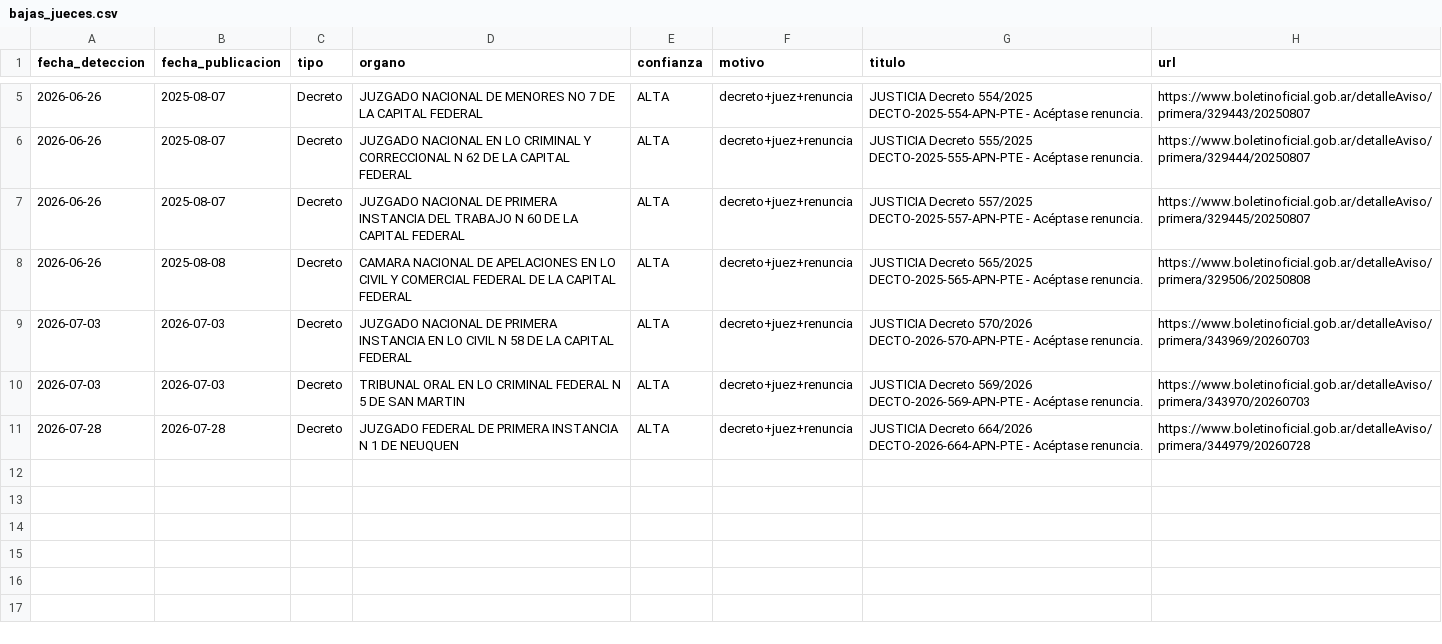
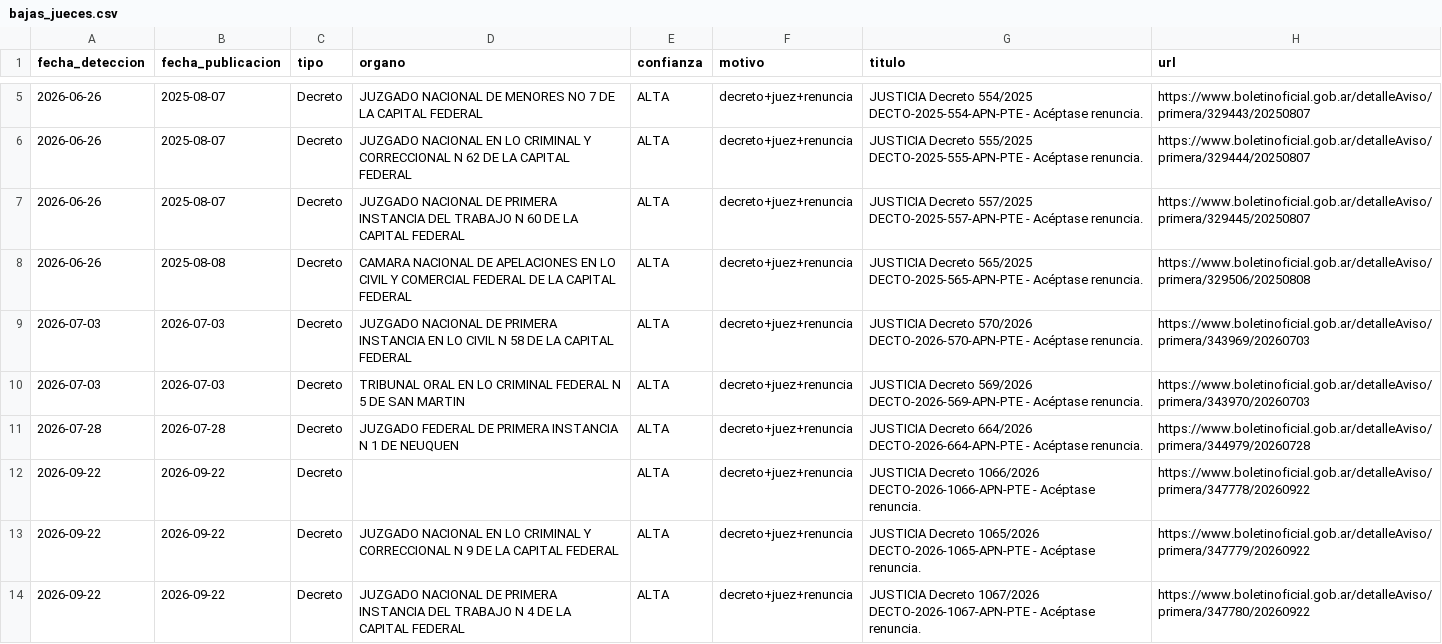
Before and after one commit to Politicas-Publicas-LyP/Monitor-Institucional-Argentino, a CSV file: output/bajas_jueces.csv, drawn as a sheet; only a part is shown, gaps mark what is left out; the diff names each change by its address in the sheet, - before the commit and + after, or states it on an @@ line.

```diff
--- a/output/bajas_jueces.csv
+++ b/output/bajas_jueces.csv
+row 12: 2026-09-22 | 2026-09-22 | Decreto |  | ALTA | decreto+juez+renuncia | JUSTICIA Decreto 1066/2026 DECTO-2026-1066-APN-PTE - Acéptase renuncia. | https://www.boletinoficial.gob.ar/detalleAviso/primera/347778/20260922
+row 13: 2026-09-22 | 2026-09-22 | Decreto | JUZGADO NACIONAL EN LO CRIMINAL Y CORRECCIONAL N 9 DE LA CAPITAL FEDERAL | ALTA | decreto+juez+renuncia | JUSTICIA Decreto 1065/2026 DECTO-2026-1065-APN-PTE - Acéptase renuncia. | https://www.boletinoficial.gob.ar/detalleAviso/primera/347779/20260922
+row 14: 2026-09-22 | 2026-09-22 | Decreto | JUZGADO NACIONAL DE PRIMERA INSTANCIA DEL TRABAJO N 4 DE LA CAPITAL FEDERAL | ALTA | decreto+juez+renuncia | JUSTICIA Decreto 1067/2026 DECTO-2026-1067-APN-PTE - Acéptase renuncia. | https://www.boletinoficial.gob.ar/detalleAviso/primera/347780/20260922
```
